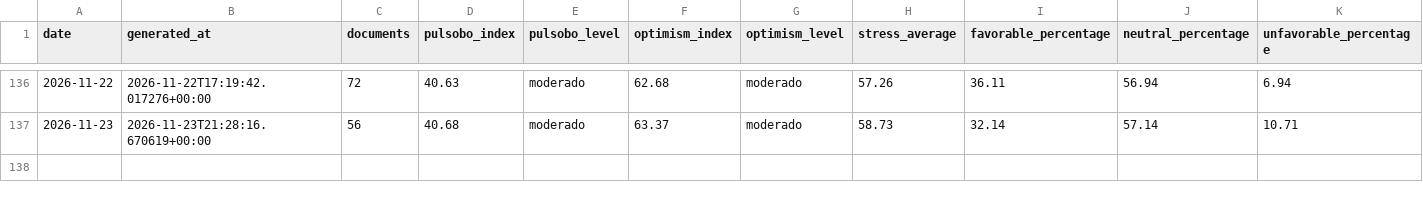
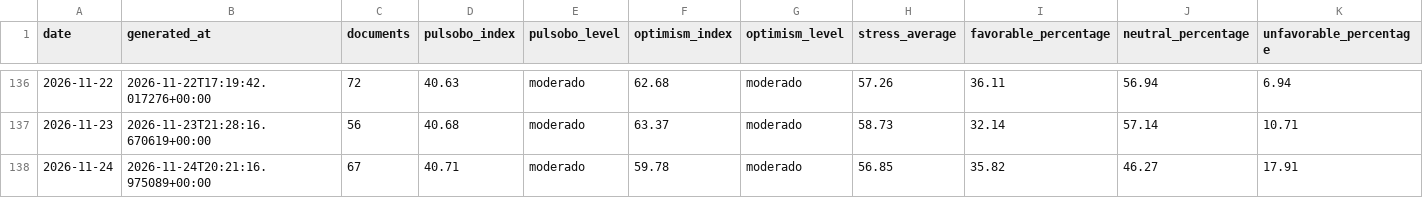
Before and after one commit to paul-pinto/TerMacroMetro, a CSV file: data/history/pulsobo_daily.csv, drawn as a sheet; only a part is shown, gaps mark what is left out; rows hold the shown columns only; the diff names each change by its address in the sheet, - before the commit and + after, or states it on an @@ line.

```diff
--- a/data/history/pulsobo_daily.csv
+++ b/data/history/pulsobo_daily.csv
+row 138: 2026-11-24 | 2026-11-24T20:21:16.975089+00:00 | 67 | 40.71 | moderado | 59.78 | moderado | 56.85 | 35.82 | 46.27 | 17.91
```
Also changed, not shown: data/bolivia/eventos_bolivia_operativos.csv, 15 other files.
